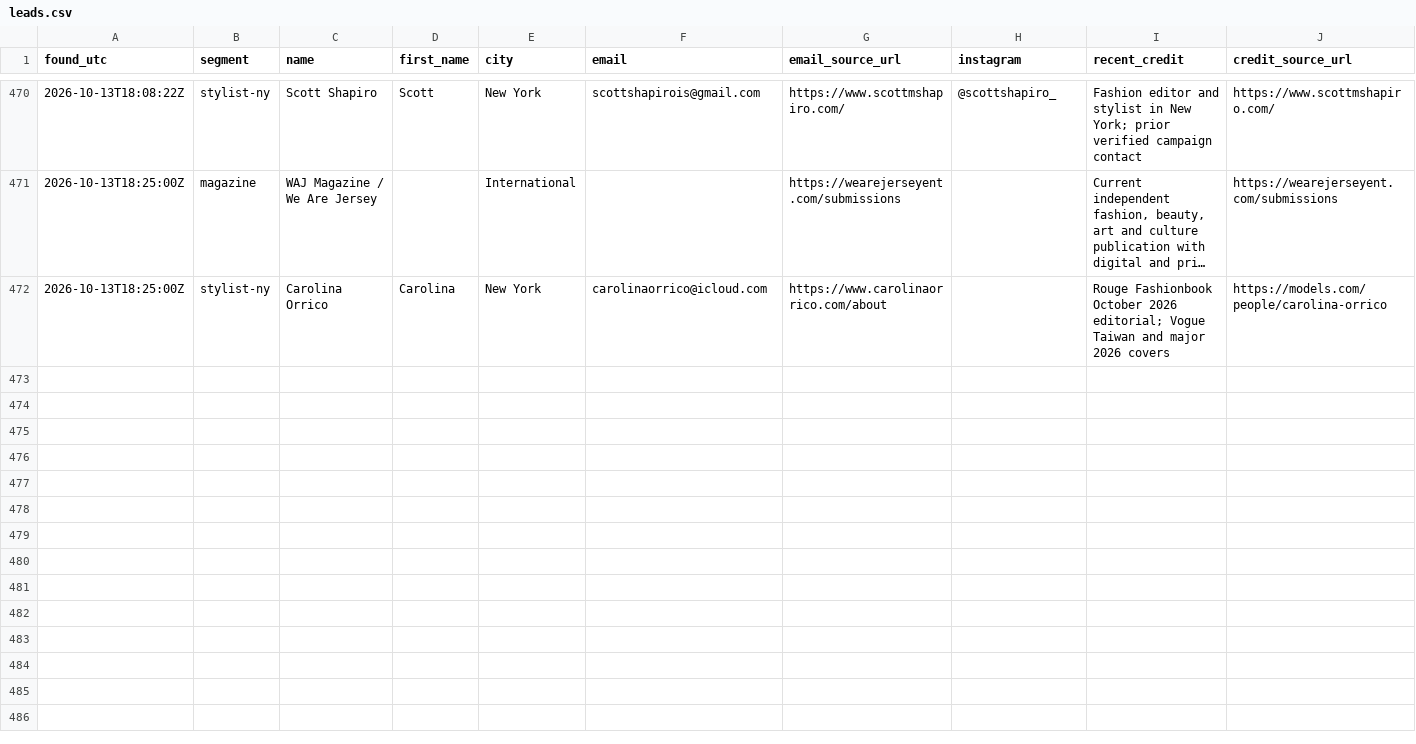
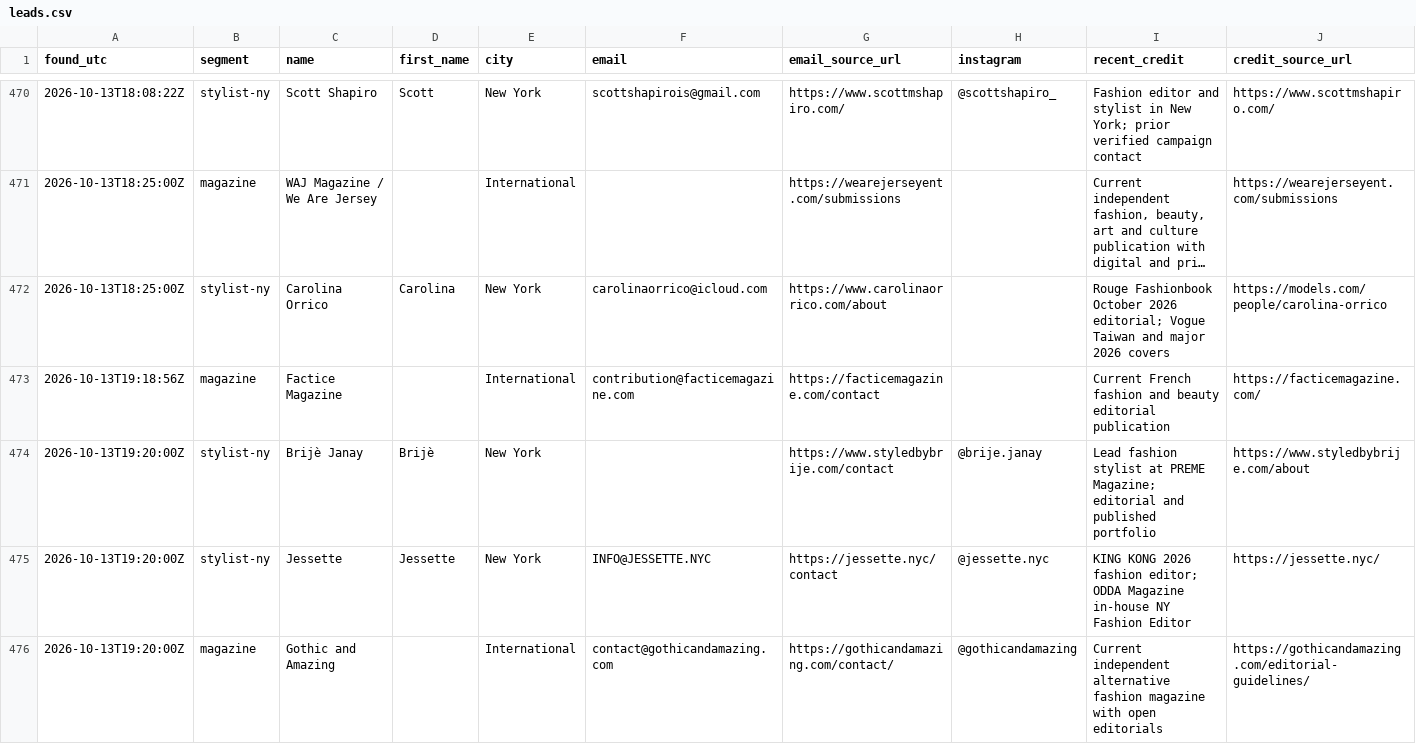
Before and after one commit to aidantorrence2/aidan-modern, a CSV file: marketing/outreach-log/leads.csv, drawn as a sheet; only a part is shown, gaps mark what is left out; long unchanged cells end in …; rows hold the shown columns only; the diff names each change by its address in the sheet, - before the commit and + after, or states it on an @@ line.

Commit message:
Log Factice send and fresh outreach research

```diff
--- a/marketing/outreach-log/leads.csv
+++ b/marketing/outreach-log/leads.csv
+row 473: 2026-10-13T19:18:56Z | magazine | Factice Magazine |  | International | contribution@facticemagazine.com | https://facticemagazine.com/contact |  | Current French fashion and beauty editorial publication | https://facticemagazine.com/
+row 474: 2026-10-13T19:20:00Z | stylist-ny | Brijè Janay | Brijè | New York |  | https://www.styledbybrije.com/contact | @brije.janay | Lead fashion stylist at PREME Magazine; editorial and published portfolio | https://www.styledbybrije.com/about
+row 475: 2026-10-13T19:20:00Z | stylist-ny | Jessette | Jessette | New York | INFO@JESSETTE.NYC | https://jessette.nyc/contact | @jessette.nyc | KING KONG 2026 fashion editor; ODDA Magazine in-house NY Fashion Editor | https://jessette.nyc/
+row 476: 2026-10-13T19:20:00Z | magazine | Gothic and Amazing |  | International | contact@gothicandamazing.com | https://gothicandamazing.com/contact/ | @gothicandamazing | Current independent alternative fashion magazine with open editorials | https://gothicandamazing.com/editorial-guidelines/
```
